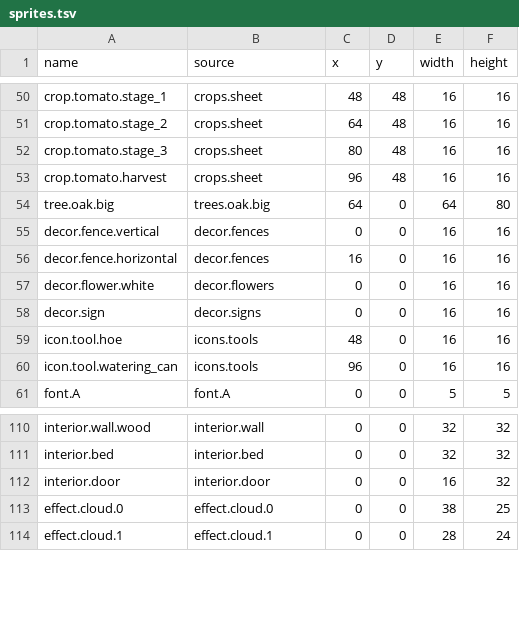
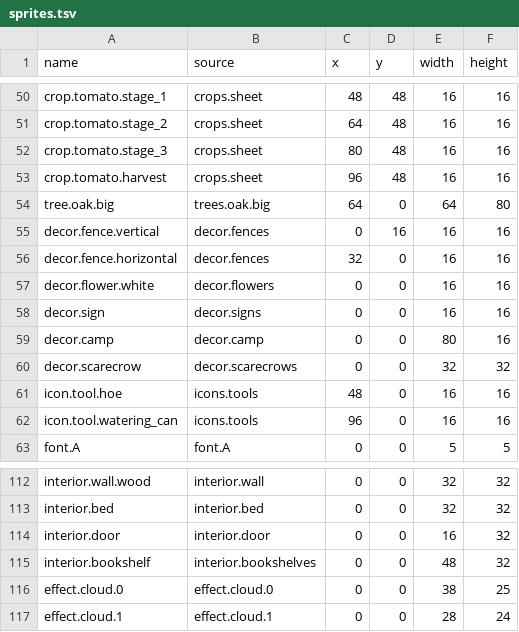
Before and after one commit to kys-0602/Homestead, a TSV file: assets-src/sprites.tsv, drawn as a sheet; only a part is shown, gaps mark what is left out.

```diff
--- a/assets-src/sprites.tsv
+++ b/assets-src/sprites.tsv
@@ -54,6 +54,8 @@ crop.tomato.harvest	crops.sheet	96	48	16	16
 tree.oak.big	trees.oak.big	64	0	64	80
-decor.fence.vertical	decor.fences	0	0	16	16
-decor.fence.horizontal	decor.fences	16	0	16	16
+decor.fence.vertical	decor.fences	0	16	16	16
+decor.fence.horizontal	decor.fences	32	0	16	16
 decor.flower.white	decor.flowers	0	0	16	16
 decor.sign	decor.signs	0	0	16	16
+decor.camp	decor.camp	0	0	80	16
+decor.scarecrow	decor.scarecrows	0	0	32	32
 icon.tool.hoe	icons.tools	48	0	16	16
@@ -112,2 +114,3 @@ interior.bed	interior.bed	0	0	32	32
 interior.door	interior.door	0	0	16	32
+interior.bookshelf	interior.bookshelves	0	0	48	32
 effect.cloud.0	effect.cloud.0	0	0	38	25
```
Also changed, not shown: assets-src/manifest.tsv, 16 other files.
